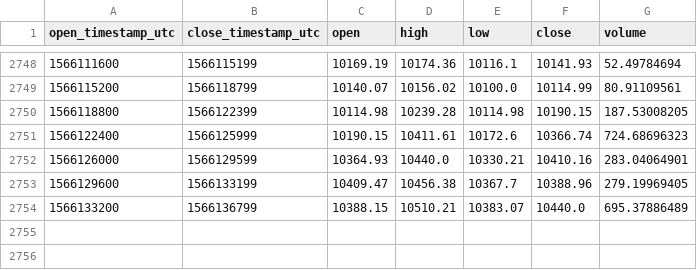
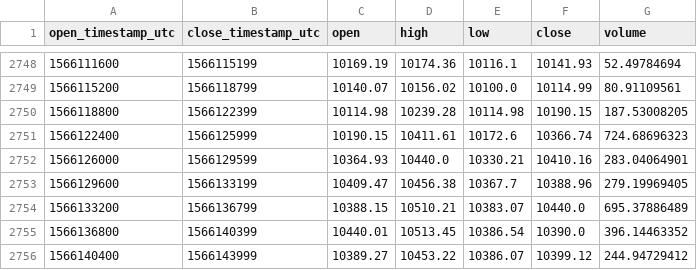
Before and after one commit to cryptobigbro/coinbasepro-BTC-USD, a CSV file: coinbasepro-BTC-USD-1h.csv, drawn as a sheet; only a part is shown, gaps mark what is left out.

Commit message:
Update OHLCV data.

```diff
--- a/coinbasepro-BTC-USD-1h.csv
+++ b/coinbasepro-BTC-USD-1h.csv
@@ -2754 +2754,3 @@ open_timestamp_utc,close_timestamp_utc,open,high,low,close,volume
 1566133200,1566136799,10388.15,10510.21,10383.07,10440.0,695.37886489
+1566136800,1566140399,10440.01,10513.45,10386.54,10390.0,396.14463352
+1566140400,1566143999,10389.27,10453.22,10386.07,10399.12,244.94729412
```
